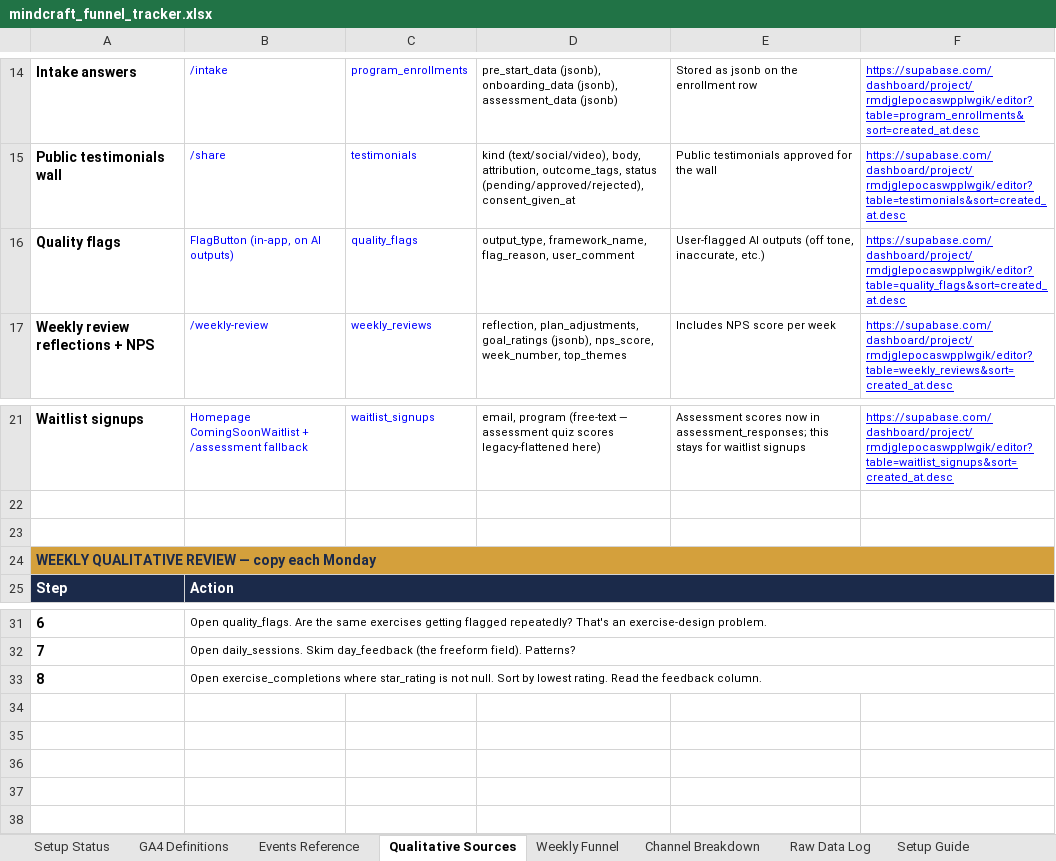
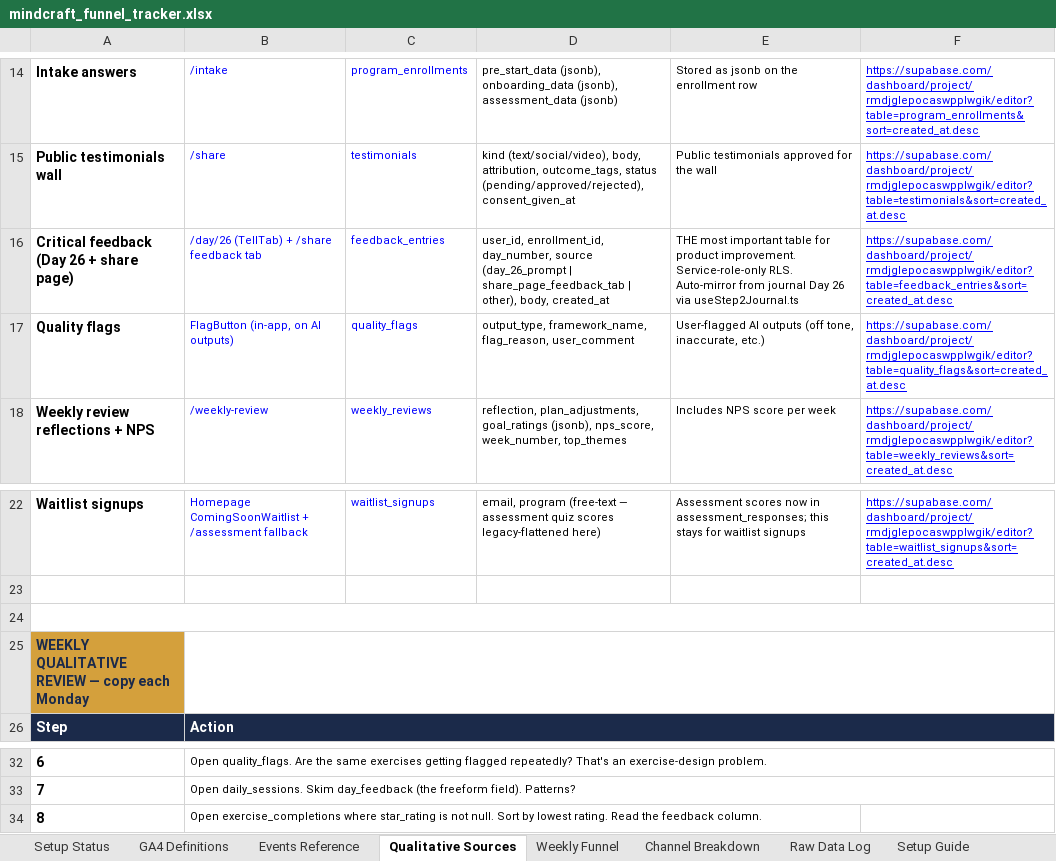
Before and after one commit to KampsHub/Mindcraft, an Excel workbook: mindcraft_funnel_tracker.xlsx, sheet Qualitative Sources, drawn as a sheet; only a part is shown, gaps mark what is left out; values as stored, in another font and other column widths than the file's, no borders; removed rows and columns are numbered as before the commit, all else as after; the diff names each change by its address in the sheet, - before the commit and + after, or states it on an @@ line.

```diff
--- a/mindcraft_funnel_tracker.xlsx (sheet Qualitative Sources)
+++ b/mindcraft_funnel_tracker.xlsx (sheet Qualitative Sources)
+row 16: Critical feedback (Day 26 + share page) | /day/26 (TellTab) + /share feedback tab | feedback_entries | user_id, enrollment_id, day_number, source (day_26_prompt | share_page_feedback_tab | other), body, created_at | THE most important table for product improvement. Service-role-only RLS. Auto-mirror from journal Day 26 via useStep2Journal.ts | https://supabase.com/dashboard/project/rmdjglepocaswpplwgik/editor?table=feedback_entries&sort=created_at.desc
+A24:F24 merged
-A24:F24 merged
+B25:F25 merged
-B33:F33 merged
```
Also changed, not shown: 1 other file.
